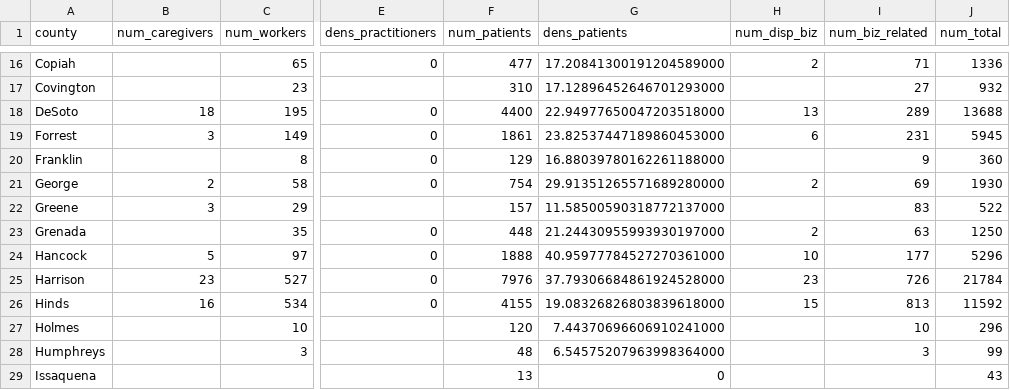
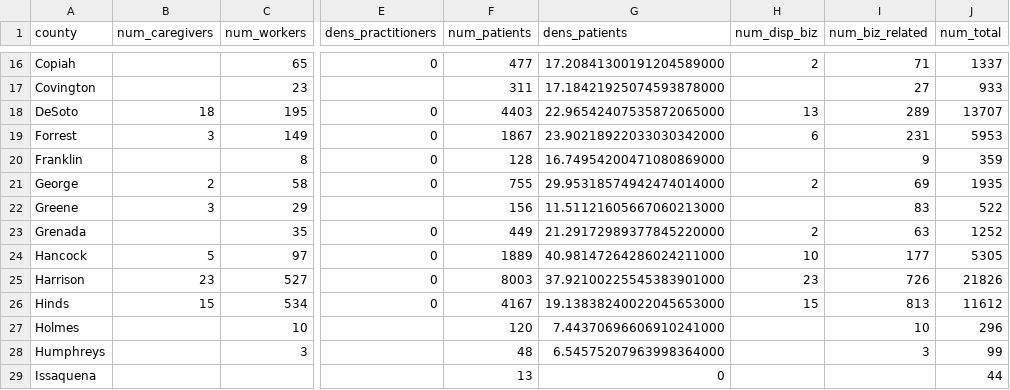
Before and after one commit to Booman008/3ma-legislative-map, a CSV file: CSV Imports/mmcp_county_metrics_latest.csv, drawn as a sheet; only a part is shown, gaps mark what is left out; the diff covers the shown part only; the diff names each change by its address in the sheet, - before the commit and + after, or states it on an @@ line.

```diff
--- a/CSV Imports/mmcp_county_metrics_latest.csv
+++ b/CSV Imports/mmcp_county_metrics_latest.csv
-J16 (num_total): 1336
+J16 (num_total): 1337
-F17 (num_patients): 310
+F17 (num_patients): 311
-G17 (dens_patients): 17.12896452646701293000
+G17 (dens_patients): 17.18421925074593878000
-J17 (num_total): 932
+J17 (num_total): 933
-F18 (num_patients): 4400
+F18 (num_patients): 4403
-G18 (dens_patients): 22.94977650047203518000
+G18 (dens_patients): 22.96542407535872065000
-J18 (num_total): 13688
+J18 (num_total): 13707
-F19 (num_patients): 1861
+F19 (num_patients): 1867
-G19 (dens_patients): 23.82537447189860453000
+G19 (dens_patients): 23.90218922033030342000
-J19 (num_total): 5945
+J19 (num_total): 5953
-F20 (num_patients): 129
+F20 (num_patients): 128
-G20 (dens_patients): 16.88039780162261188000
+G20 (dens_patients): 16.74954200471080869000
-J20 (num_total): 360
+J20 (num_total): 359
-F21 (num_patients): 754
+F21 (num_patients): 755
-G21 (dens_patients): 29.91351265571689280000
+G21 (dens_patients): 29.95318574942474014000
-J21 (num_total): 1930
+J21 (num_total): 1935
-F22 (num_patients): 157
+F22 (num_patients): 156
-G22 (dens_patients): 11.58500590318772137000
+G22 (dens_patients): 11.51121605667060213000
-F23 (num_patients): 448
+F23 (num_patients): 449
-G23 (dens_patients): 21.24430955993930197000
+G23 (dens_patients): 21.29172989377845220000
-J23 (num_total): 1250
+J23 (num_total): 1252
-F24 (num_patients): 1888
+F24 (num_patients): 1889
-G24 (dens_patients): 40.95977784527270361000
+G24 (dens_patients): 40.98147264286024211000
-J24 (num_total): 5296
+J24 (num_total): 5305
-F25 (num_patients): 7976
+F25 (num_patients): 8003
-G25 (dens_patients): 37.79306684861924528000
+G25 (dens_patients): 37.92100225545383901000
-J25 (num_total): 21784
+J25 (num_total): 21826
-B26 (num_caregivers): 16
+B26 (num_caregivers): 15
-F26 (num_patients): 4155
+F26 (num_patients): 4167
-G26 (dens_patients): 19.08326826803839618000
+G26 (dens_patients): 19.13838240022045653000
-J26 (num_total): 11592
+J26 (num_total): 11612
-J29 (num_total): 43
+J29 (num_total): 44
```
Also changed, not shown: 145 edited cells elsewhere in this file, CSV Imports/mmcp_business_licenses_latest.csv, 4 other files.
